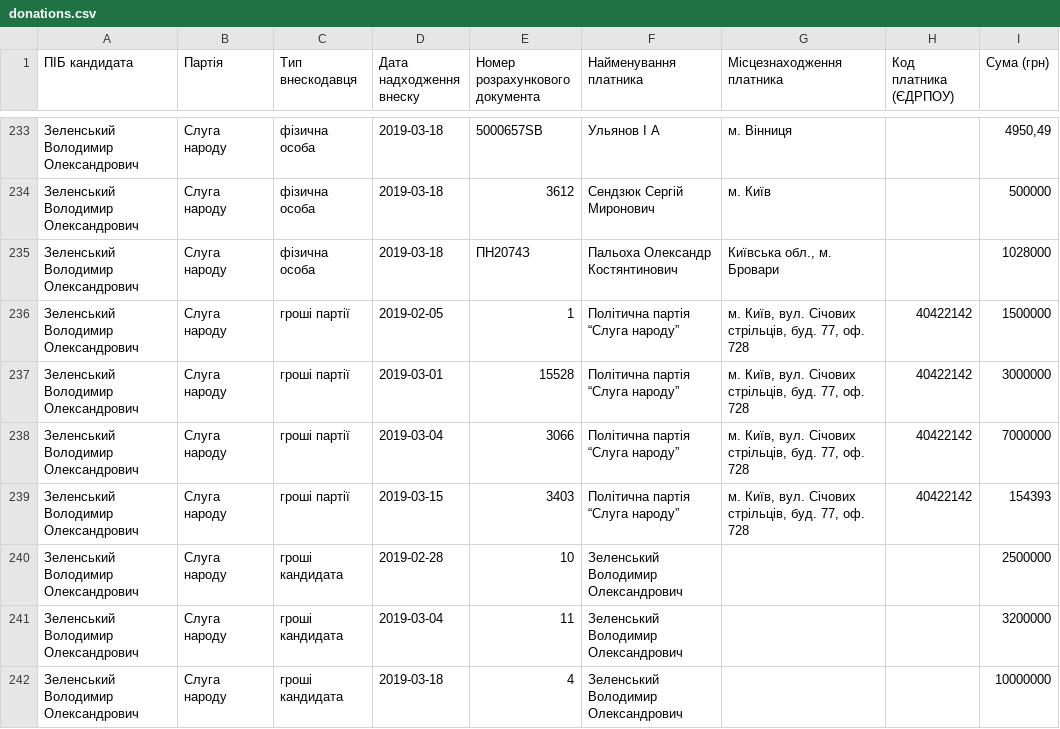
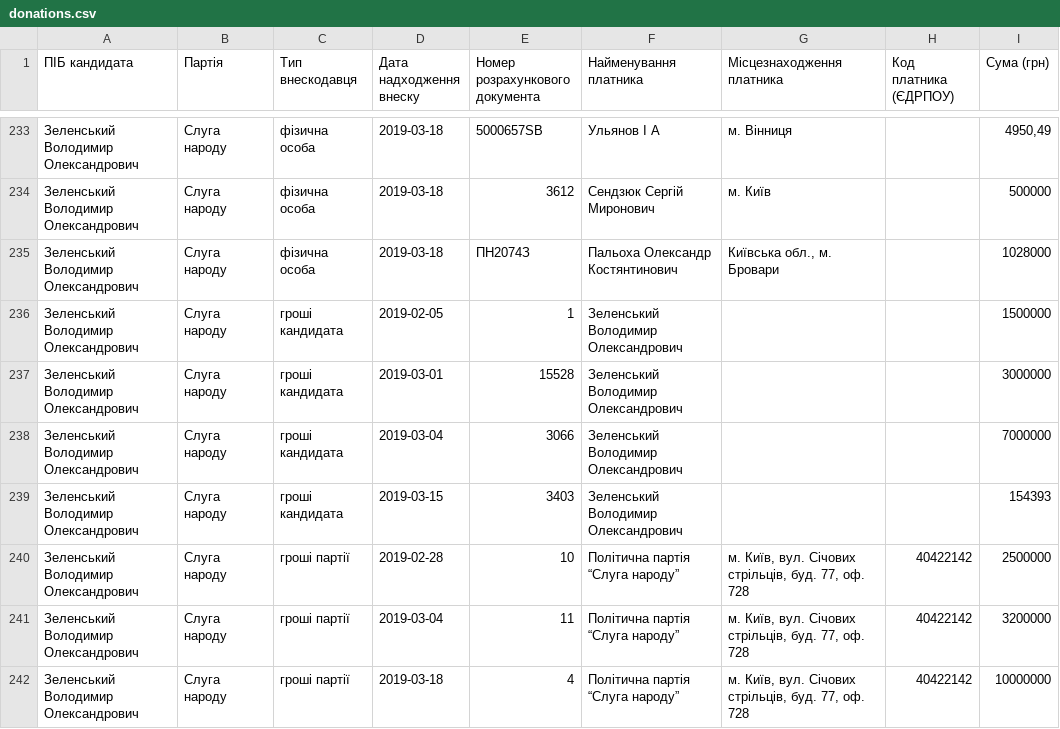
Before and after one commit to chesnolabs/presidential2019_candidates_reports_data, a CSV file: Зеленський Володимир/donations.csv, drawn as a sheet; only a part is shown, gaps mark what is left out.

```diff
--- a/Зеленський Володимир/donations.csv
+++ b/Зеленський Володимир/donations.csv
@@ -235,8 +235,8 @@
 Зеленський Володимир Олександрович,Слуга народу,фізична особа,2019-03-18,ПН2074З,Пальоха Олександр Костянтинович,"Київська обл., м. Бровари",,1028000
-Зеленський Володимир Олександрович,Слуга народу,гроші партії,2019-02-05,1,Політична партія “Слуга народу”,"м. Київ, вул. Січових стрільців, буд. 77, оф. 728",40422142,1500000
-Зеленський Володимир Олександрович,Слуга народу,гроші партії,2019-03-01,15528,Політична партія “Слуга народу”,"м. Київ, вул. Січових стрільців, буд. 77, оф. 728",40422142,3000000
-Зеленський Володимир Олександрович,Слуга народу,гроші партії,2019-03-04,3066,Політична партія “Слуга народу”,"м. Київ, вул. Січових стрільців, буд. 77, оф. 728",40422142,7000000
-Зеленський Володимир Олександрович,Слуга народу,гроші партії,2019-03-15,3403,Політична партія “Слуга народу”,"м. Київ, вул. Січових стрільців, буд. 77, оф. 728",40422142,154393
-Зеленський Володимир Олександрович,Слуга народу,гроші кандидата,2019-02-28,10,Зеленський Володимир Олександрович,,,2500000
-Зеленський Володимир Олександрович,Слуга народу,гроші кандидата,2019-03-04,11,Зеленський Володимир Олександрович,,,3200000
-Зеленський Володимир Олександрович,Слуга народу,гроші кандидата,2019-03-18,4,Зеленський Володимир Олександрович,,,10000000
+Зеленський Володимир Олександрович,Слуга народу,гроші кандидата,2019-02-05,1,Зеленський Володимир Олександрович,,,1500000
+Зеленський Володимир Олександрович,Слуга народу,гроші кандидата,2019-03-01,15528,Зеленський Володимир Олександрович,,,3000000
+Зеленський Володимир Олександрович,Слуга народу,гроші кандидата,2019-03-04,3066,Зеленський Володимир Олександрович,,,7000000
+Зеленський Володимир Олександрович,Слуга народу,гроші кандидата,2019-03-15,3403,Зеленський Володимир Олександрович,,,154393
+Зеленський Володимир Олександрович,Слуга народу,гроші партії,2019-02-28,10,Політична партія “Слуга народу”,"м. Київ, вул. Січових стрільців, буд. 77, оф. 728",40422142,2500000
+Зеленський Володимир Олександрович,Слуга народу,гроші партії,2019-03-04,11,Політична партія “Слуга народу”,"м. Київ, вул. Січових стрільців, буд. 77, оф. 728",40422142,3200000
+Зеленський Володимир Олександрович,Слуга народу,гроші партії,2019-03-18,4,Політична партія “Слуга народу”,"м. Київ, вул. Січових стрільців, буд. 77, оф. 728",40422142,10000000
```
Also changed, not shown: Бойко Юрій/expenses.csv, Вілкул Олександр/expenses.csv, 19 other files.
